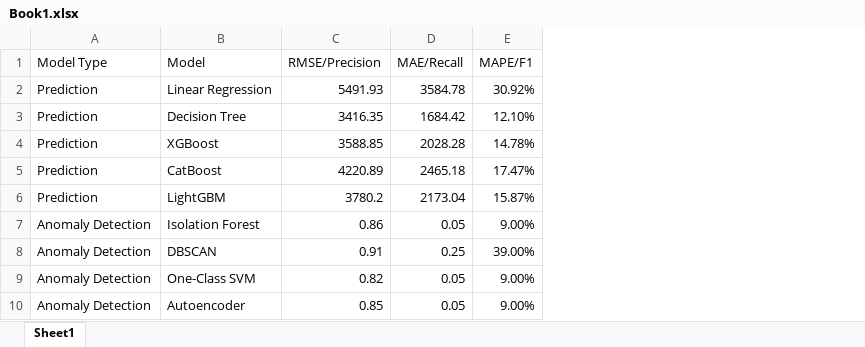
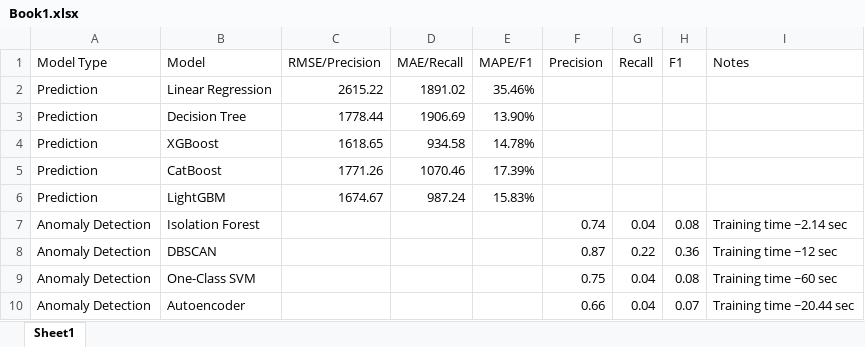
Before and after one commit to kanishkaag12/Real-Time-Flight-Price-Prediction-Fare-Anomaly-Detection-, an Excel workbook: flightdata/Book1.xlsx, sheet Sheet1, drawn as a sheet; values as stored, in another font and other column widths than the file's, no borders; the diff names each change by its address in the sheet, - before the commit and + after, or states it on an @@ line.

```diff
--- a/flightdata/Book1.xlsx (sheet Sheet1)
+++ b/flightdata/Book1.xlsx (sheet Sheet1)
+column F (Precision), rows 7-10: 0.74 | 0.87 | 0.75 | 0.66
+column G (Recall), rows 7-10: 0.04 | 0.22 | 0.04 | 0.04
+column H (F1), rows 7-10: 0.08 | 0.36 | 0.08 | 0.07
+column I (Notes), rows 7-10: Training time ~2.14 sec | Training time ~12 sec | Training time ~60 sec | Training time ~20.44 sec
-C2 (RMSE/Precision): 5491.93
+C2 (RMSE/Precision): 2615.22
-D2 (MAE/Recall): 3584.78
+D2 (MAE/Recall): 1891.02
-E2 (MAPE/F1): 30.92%
+E2 (MAPE/F1): 35.46%
-C3 (RMSE/Precision): 3416.35
+C3 (RMSE/Precision): 1778.44
-D3 (MAE/Recall): 1684.42
+D3 (MAE/Recall): 1906.69
-E3 (MAPE/F1): 12.10%
+E3 (MAPE/F1): 13.90%
-C4 (RMSE/Precision): 3588.85
+C4 (RMSE/Precision): 1618.65
-D4 (MAE/Recall): 2028.28
+D4 (MAE/Recall): 934.58
-C5 (RMSE/Precision): 4220.89
+C5 (RMSE/Precision): 1771.26
-D5 (MAE/Recall): 2465.18
+D5 (MAE/Recall): 1070.46
-E5 (MAPE/F1): 17.47%
+E5 (MAPE/F1): 17.39%
-C6 (RMSE/Precision): 3780.2
+C6 (RMSE/Precision): 1674.67
-D6 (MAE/Recall): 2173.04
+D6 (MAE/Recall): 987.24
-E6 (MAPE/F1): 15.87%
+E6 (MAPE/F1): 15.83%
-C7 (RMSE/Precision): 0.86
+C7 (RMSE/Precision): (empty)
-D7 (MAE/Recall): 0.05
+D7 (MAE/Recall): (empty)
-E7 (MAPE/F1): 9.00%
+E7 (MAPE/F1): (empty)
-C8 (RMSE/Precision): 0.91
+C8 (RMSE/Precision): (empty)
-D8 (MAE/Recall): 0.25
+D8 (MAE/Recall): (empty)
-E8 (MAPE/F1): 39.00%
+E8 (MAPE/F1): (empty)
-C9 (RMSE/Precision): 0.82
+C9 (RMSE/Precision): (empty)
-D9:D10 (MAE/Recall): 0.05
+D9:D10 (MAE/Recall): (empty)
-E9:E10 (MAPE/F1): 9.00%
+E9:E10 (MAPE/F1): (empty)
-C10 (RMSE/Precision): 0.85
+C10 (RMSE/Precision): (empty)
```
Also changed, not shown: 22 other files.
